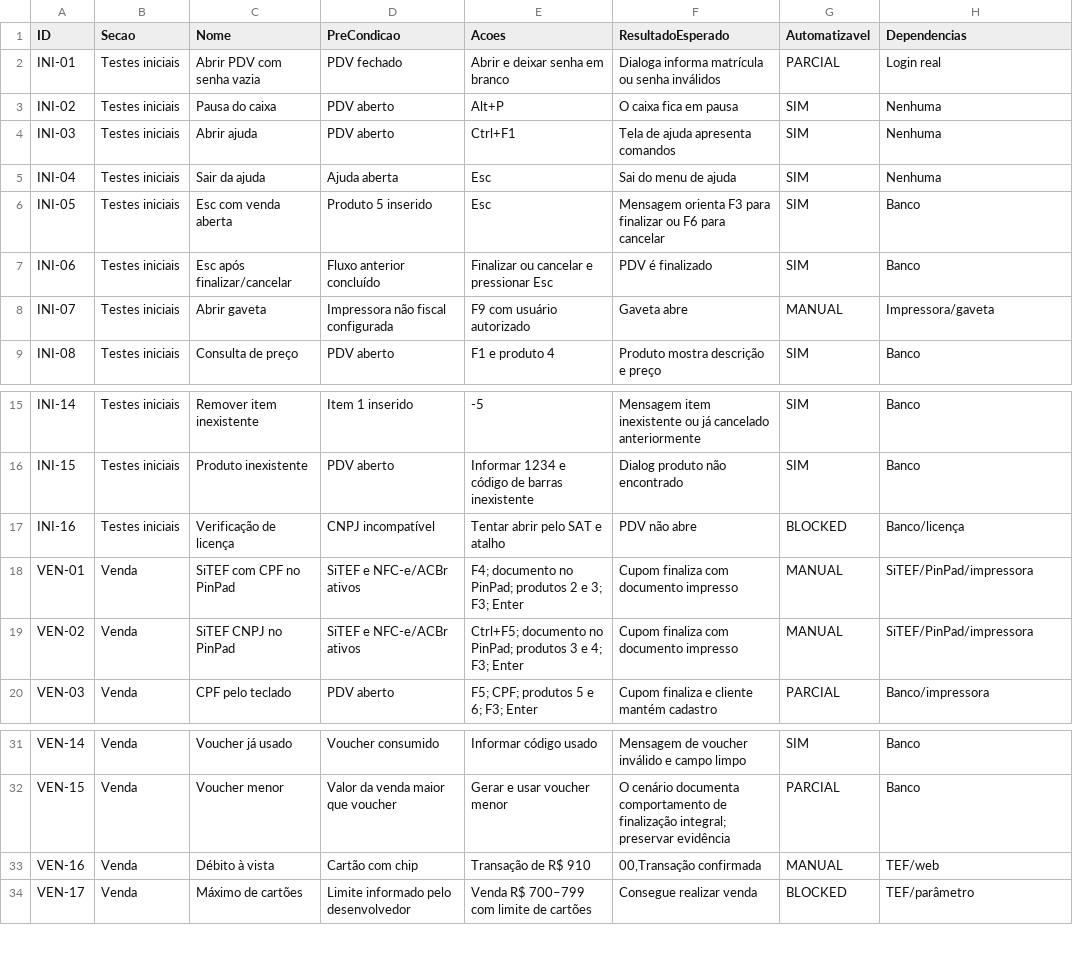
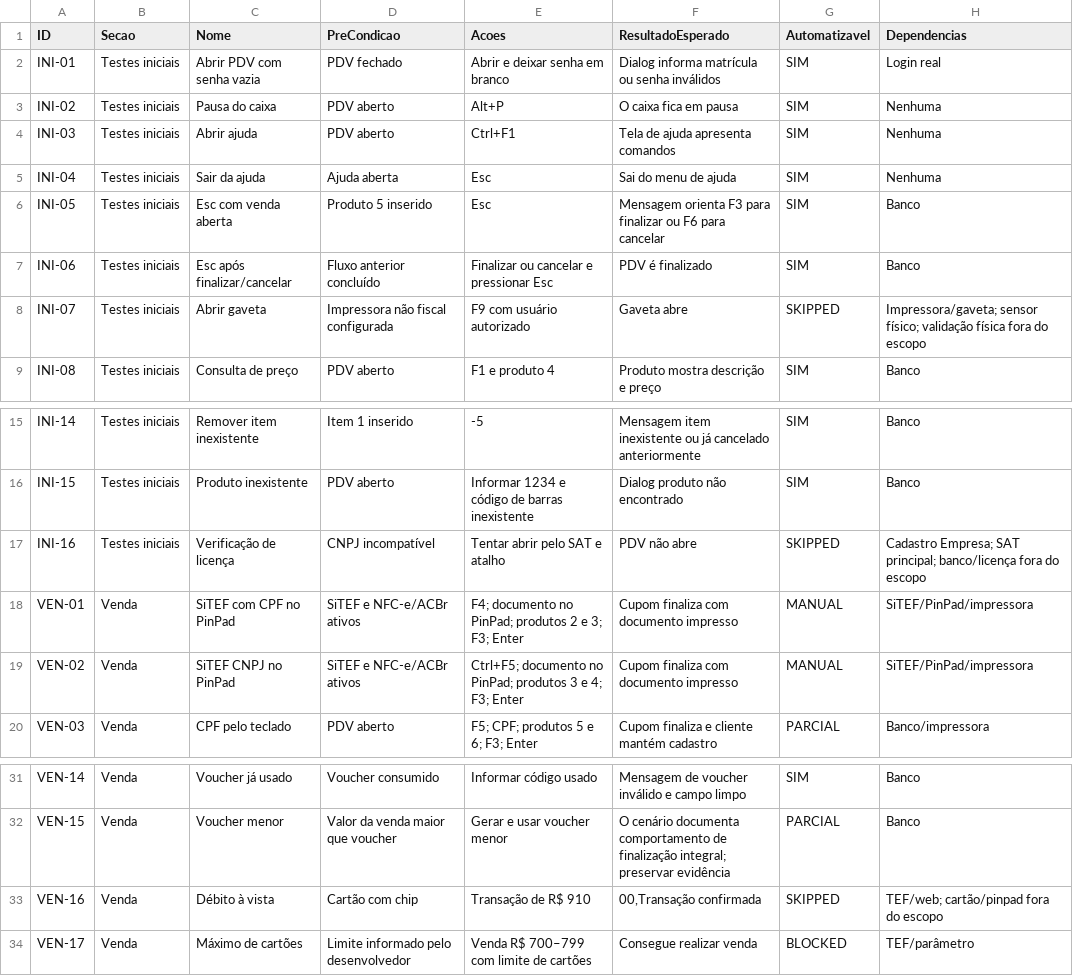
Before and after one commit to carollinag06/automacaoPDV, a CSV file: docs/test_matrix.csv, drawn as a sheet; only a part is shown, gaps mark what is left out.

```diff
--- a/docs/test_matrix.csv
+++ b/docs/test_matrix.csv
@@ -1,3 +1,3 @@
 ID|Secao|Nome|PreCondicao|Acoes|ResultadoEsperado|Automatizavel|Dependencias
-INI-01|Testes iniciais|Abrir PDV com senha vazia|PDV fechado|Abrir e deixar senha em branco|Dialoga informa matrícula ou senha inválidos|PARCIAL|Login real
+INI-01|Testes iniciais|Abrir PDV com senha vazia|PDV fechado|Abrir e deixar senha em branco|Dialog informa matrícula ou senha inválidos|SIM|Login real
 INI-02|Testes iniciais|Pausa do caixa|PDV aberto|Alt+P|O caixa fica em pausa|SIM|Nenhuma
@@ -7,3 +7,3 @@ INI-05|Testes iniciais|Esc com venda aberta|Produto 5 inserido|Esc|Mensagem orie
 INI-06|Testes iniciais|Esc após finalizar/cancelar|Fluxo anterior concluído|Finalizar ou cancelar e pressionar Esc|PDV é finalizado|SIM|Banco
-INI-07|Testes iniciais|Abrir gaveta|Impressora não fiscal configurada|F9 com usuário autorizado|Gaveta abre|MANUAL|Impressora/gaveta
+INI-07|Testes iniciais|Abrir gaveta|Impressora não fiscal configurada|F9 com usuário autorizado|Gaveta abre|SKIPPED|Impressora/gaveta; sensor físico; validação física fora do escopo
 INI-08|Testes iniciais|Consulta de preço|PDV aberto|F1 e produto 4|Produto mostra descrição e preço|SIM|Banco
@@ -16,3 +16,3 @@ INI-14|Testes iniciais|Remover item inexistente|Item 1 inserido|-5|Mensagem item
 INI-15|Testes iniciais|Produto inexistente|PDV aberto|Informar 1234 e código de barras inexistente|Dialog produto não encontrado|SIM|Banco
-INI-16|Testes iniciais|Verificação de licença|CNPJ incompatível|Tentar abrir pelo SAT e atalho|PDV não abre|BLOCKED|Banco/licença
+INI-16|Testes iniciais|Verificação de licença|CNPJ incompatível|Tentar abrir pelo SAT e atalho|PDV não abre|SKIPPED|Cadastro Empresa; SAT principal; banco/licença fora do escopo
 VEN-01|Venda|SiTEF com CPF no PinPad|SiTEF e NFC-e/ACBr ativos|F4; documento no PinPad; produtos 2 e 3; F3; Enter|Cupom finaliza com documento impresso|MANUAL|SiTEF/PinPad/impressora
@@ -32,3 +32,3 @@ VEN-14|Venda|Voucher já usado|Voucher consumido|Informar código usado|Mensagem
 VEN-15|Venda|Voucher menor|Valor da venda maior que voucher|Gerar e usar voucher menor|O cenário documenta comportamento de finalização integral; preservar evidência|PARCIAL|Banco
-VEN-16|Venda|Débito à vista|Cartão com chip|Transação de R$ 910|00,Transação confirmada|MANUAL|TEF/web
+VEN-16|Venda|Débito à vista|Cartão com chip|Transação de R$ 910|00,Transação confirmada|SKIPPED|TEF/web; cartão/pinpad fora do escopo
 VEN-17|Venda|Máximo de cartões|Limite informado pelo desenvolvedor|Venda R$ 700–799 com limite de cartões|Consegue realizar venda|BLOCKED|TEF/parâmetro
```
Also changed, not shown: 33 other files.
